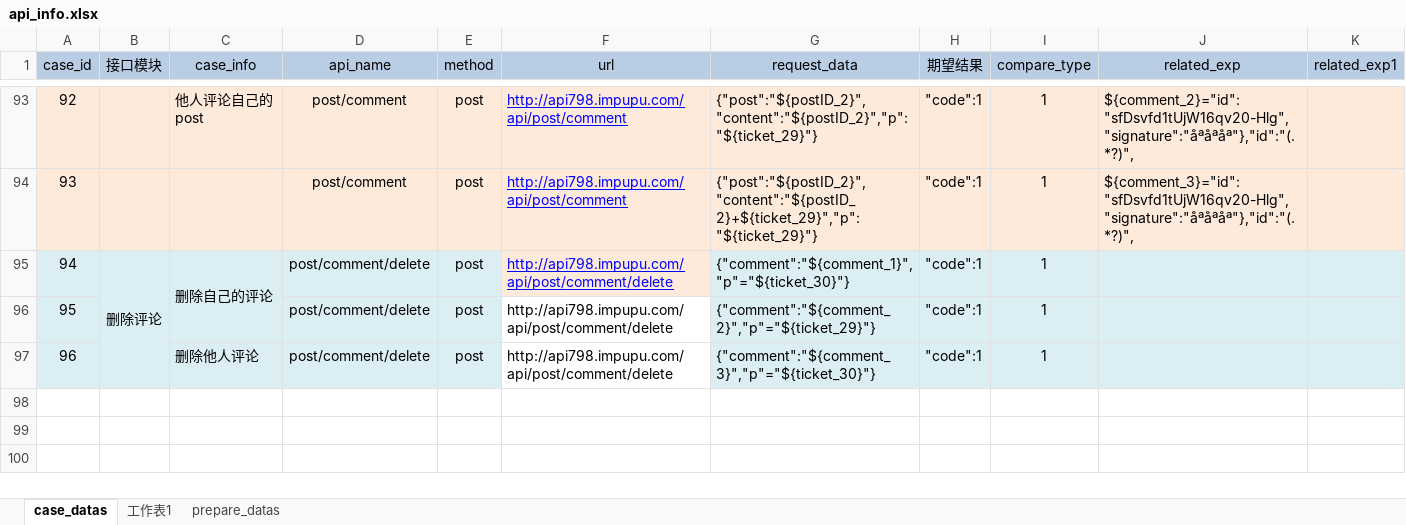
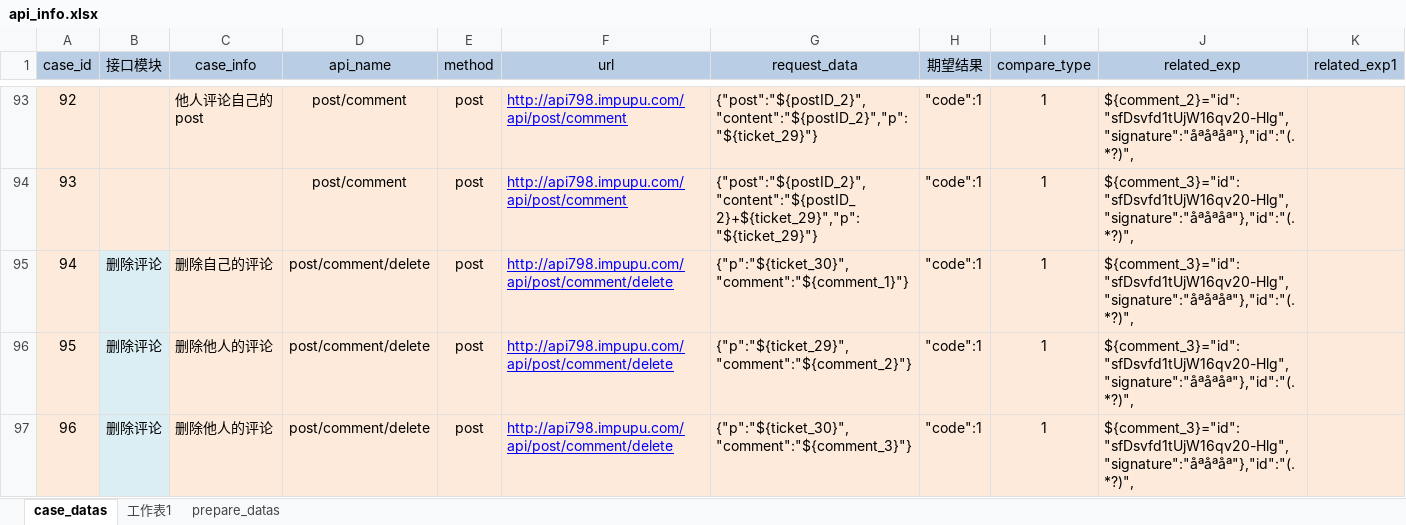
Before and after one commit to zhouweisong/pupu_api, an Excel workbook: TestDatas/api_info.xlsx, sheet case_datas, drawn as a sheet; only a part is shown, gaps mark what is left out; values as stored, in another font and other column widths than the file's, no borders; the diff names each change by its address in the sheet, - before the commit and + after, or states it on an @@ line.

```diff
--- a/TestDatas/api_info.xlsx (sheet case_datas)
+++ b/TestDatas/api_info.xlsx (sheet case_datas)
-A95:A97 fill: #DBEEF4
+A95:A97 fill: #FDEADA
-B95:B97 merged
-C95:E97 fill: #DBEEF4
+C95:E97 fill: #FDEADA
-C95:C96 merged
-G95 (request_data): {"comment":"${comment_1}","p"="${ticket_30}"}
+G95 (request_data): {"p":"${ticket_30}","comment":"${comment_1}"}
-G95:K97 fill: #DBEEF4
+G95:K97 fill: #FDEADA
-J95:J97 (related_exp): (empty)
+J95:J97 (related_exp): ${comment_3}="id":"sfDsvfd1tUjW16qv20-Hlg","signature":"åªåªåª"},"id":"(.*?)",
-B96:B97 (接口模块): (empty)
+B96:B97 (接口模块): 删除评论
-C96 (case_info): (empty)
+C96 (case_info): 删除他人的评论
@@ F96:F97 fill: none → #FDEADA, underline: off → on, text colour: black → #0000FF @@
-G96 (request_data): {"comment":"${comment_2}","p"="${ticket_29}"}
+G96 (request_data): {"p":"${ticket_29}","comment":"${comment_2}"}
-C97 (case_info): 删除他人评论
+C97 (case_info): 删除他人的评论
-G97 (request_data): {"comment":"${comment_3}","p"="${ticket_30}"}
+G97 (request_data): {"p":"${ticket_30}","comment":"${comment_3}"}
```
Also changed, not shown: sheet prepare_datas, 1 other file.
